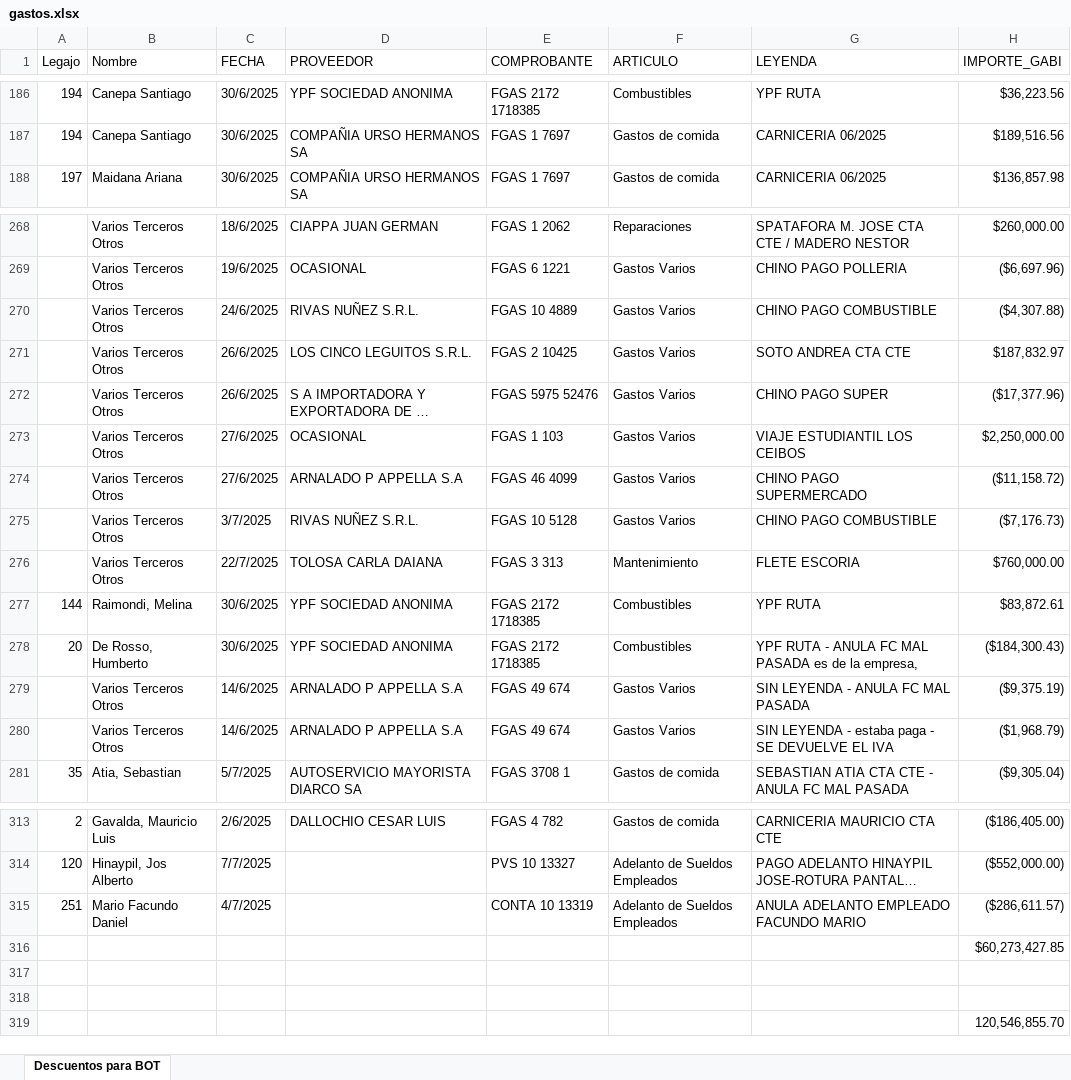
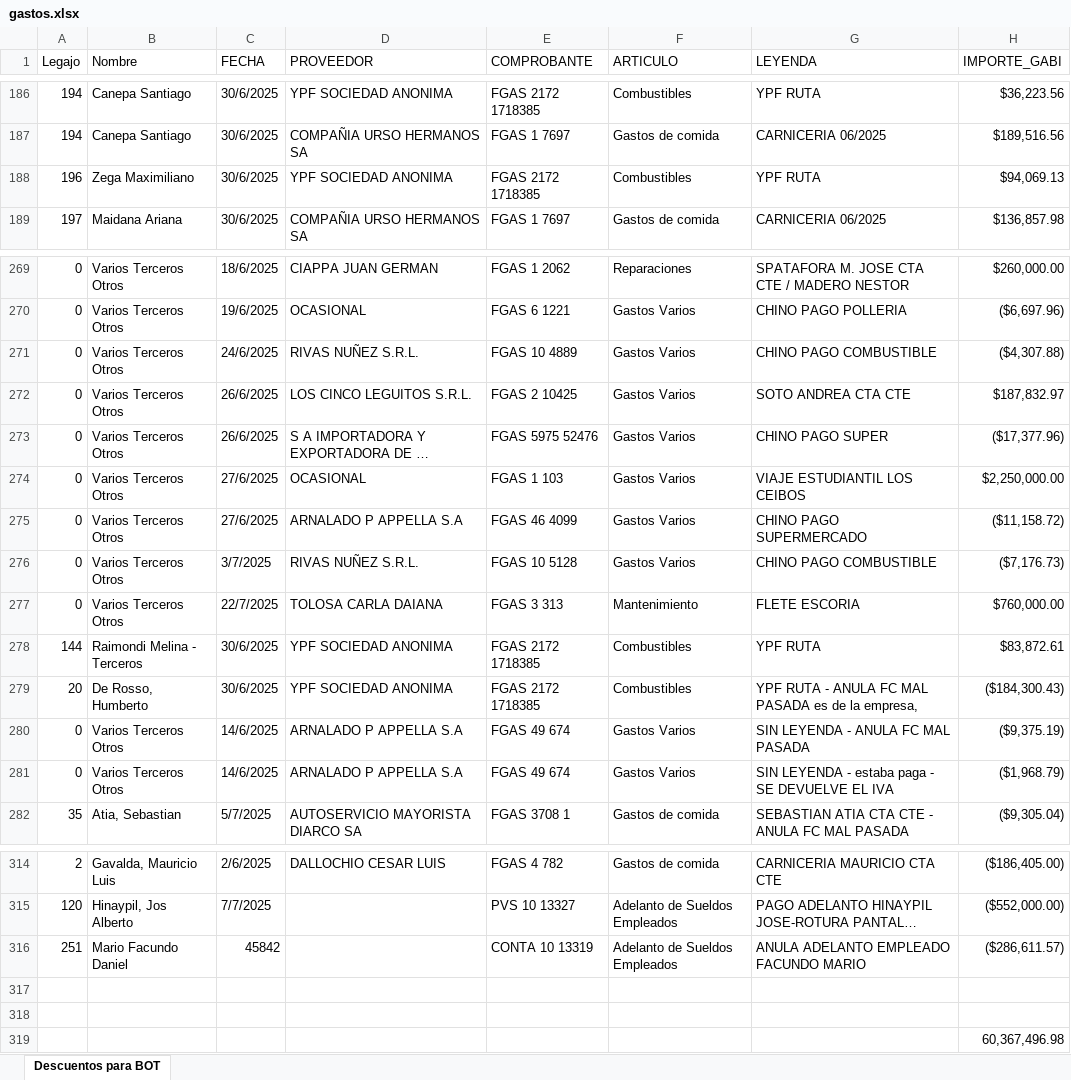
Before and after one commit to Nutralmix/Whatsapp-Bot, an Excel workbook: gastos.xlsx, sheet Descuentos para BOT, drawn as a sheet; only a part is shown, gaps mark what is left out; long unchanged cells end in …; values as stored, in another font and other column widths than the file's, no cell formats; charts and pictures not drawn; removed rows and columns are numbered as before the commit, all else as after; the diff covers the shown part only; the diff names each change by its address in the sheet, - before the commit and + after, or states it on an @@ line.

```diff
--- a/gastos.xlsx (sheet Descuentos para BOT)
+++ b/gastos.xlsx (sheet Descuentos para BOT)
+row 188: 196 | Zega Maximiliano | 30/6/2025 | YPF SOCIEDAD ANONIMA | FGAS 2172 1718385 | Combustibles | YPF RUTA | $94,069.13
-A269:A277 (Legajo): (empty)
+A269:A277 (Legajo): 0
-B278 (Nombre): Raimondi, Melina
+B278 (Nombre): Raimondi Melina - Terceros
-A280:A281 (Legajo): (empty)
+A280:A281 (Legajo): 0
-C316 (FECHA): 4/7/2025
+C316 (FECHA): 45842
-row 316:  |  |  |  |  |  |  | $60,273,427.85
-H319 (IMPORTE_GABI): 120,546,855.70
+H319 (IMPORTE_GABI): 60,367,496.98
```
Also changed, not shown: 25 edited cells elsewhere in this sheet, cell formats, formulas that keep their value, 3 other files.
